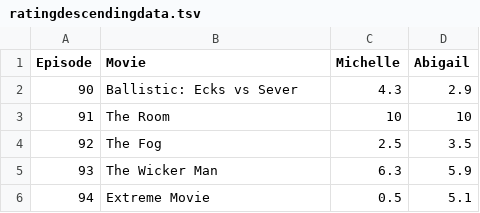
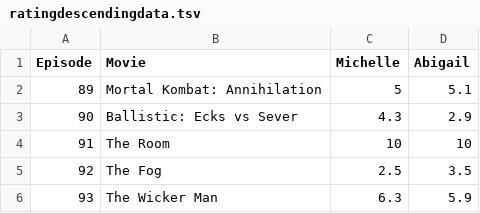
Before and after one commit to Engineer-of-Souls/engineer-of-souls.github.io, a TSV file: ratingdescendingdata.tsv, drawn as a sheet; only a part is shown; the shorter side is filled out with more unchanged rows.

Commit message:
Update ratingdescendingdata.tsv

```diff
--- a/ratingdescendingdata.tsv
+++ b/ratingdescendingdata.tsv
@@ -1,2 +1,3 @@
 Episode	Movie	Michelle	Abigail
+89	Mortal Kombat: Annihilation	5	5.1
 90	Ballistic: Ecks vs Sever	4.3	2.9
```
